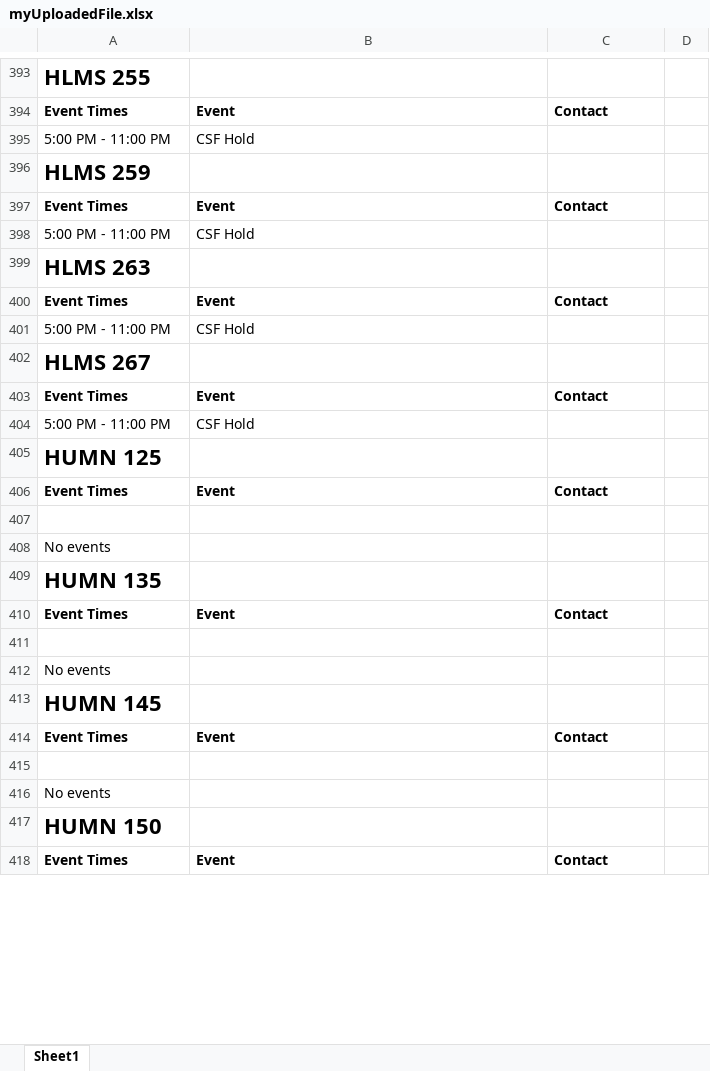
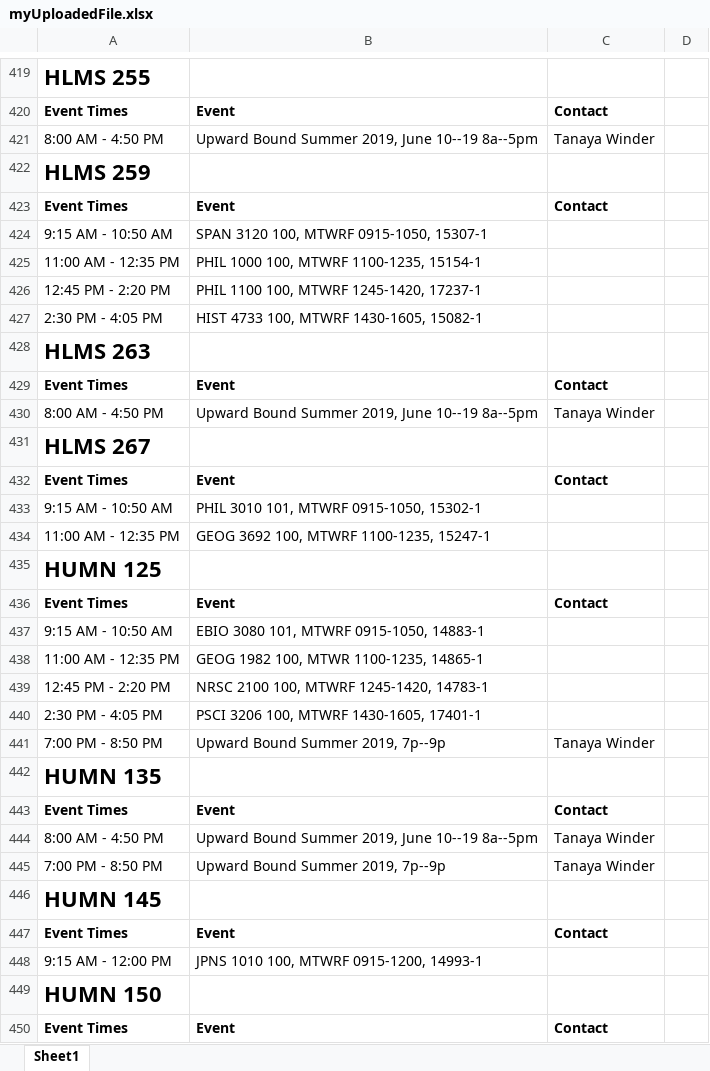
Before and after one commit to rosc1351/CUOIT, an Excel workbook: NodeJS/myUploadedFile.xlsx, sheet Sheet1, drawn as a sheet; only a part is shown, gaps mark what is left out; values as stored, in another font and other column widths than the file's, no borders; removed rows and columns are numbered as before the commit, all else as after; the diff covers the shown part only; the diff names each change by its address in the sheet, - before the commit and + after, or states it on an @@ line.

```diff
--- a/NodeJS/myUploadedFile.xlsx (sheet Sheet1)
+++ b/NodeJS/myUploadedFile.xlsx (sheet Sheet1)
-row 395: 5:00 PM - 11:00 PM | CSF Hold
+row 421: 8:00 AM - 4:50 PM | Upward Bound Summer 2019, June 10--19 8a--5pm | Tanaya Winder
-row 398: 5:00 PM - 11:00 PM | CSF Hold
+row 424: 9:15 AM - 10:50 AM | SPAN 3120 100, MTWRF 0915-1050, 15307-1
+row 425: 11:00 AM - 12:35 PM | PHIL 1000 100, MTWRF 1100-1235, 15154-1
+row 426: 12:45 PM - 2:20 PM | PHIL 1100 100, MTWRF 1245-1420, 17237-1
+row 427: 2:30 PM - 4:05 PM | HIST 4733 100, MTWRF 1430-1605, 15082-1
-row 401: 5:00 PM - 11:00 PM | CSF Hold
+row 430: 8:00 AM - 4:50 PM | Upward Bound Summer 2019, June 10--19 8a--5pm | Tanaya Winder
-row 404: 5:00 PM - 11:00 PM | CSF Hold
+row 433: 9:15 AM - 10:50 AM | PHIL 3010 101, MTWRF 0915-1050, 15302-1
+row 434: 11:00 AM - 12:35 PM | GEOG 3692 100, MTWRF 1100-1235, 15247-1
-row 437: (empty)
+row 437: 9:15 AM - 10:50 AM | EBIO 3080 101, MTWRF 0915-1050, 14883-1
-row 408: No events
+row 438: 11:00 AM - 12:35 PM | GEOG 1982 100, MTWR 1100-1235, 14865-1
+row 439: 12:45 PM - 2:20 PM | NRSC 2100 100, MTWRF 1245-1420, 14783-1
+row 440: 2:30 PM - 4:05 PM | PSCI 3206 100, MTWRF 1430-1605, 17401-1
+row 441: 7:00 PM - 8:50 PM | Upward Bound Summer 2019, 7p--9p | Tanaya Winder
-row 444: (empty)
+row 444: 8:00 AM - 4:50 PM | Upward Bound Summer 2019, June 10--19 8a--5pm | Tanaya Winder
-row 412: No events
+row 445: 7:00 PM - 8:50 PM | Upward Bound Summer 2019, 7p--9p | Tanaya Winder
-row 448: (empty)
+row 448: 9:15 AM - 12:00 PM | JPNS 1010 100, MTWRF 0915-1200, 14993-1
-row 416: No events
```
Also changed, not shown: 118 added rows, 95 removed rows, 23 moved rows and 215 edited cells elsewhere in this sheet, 3 other files.
